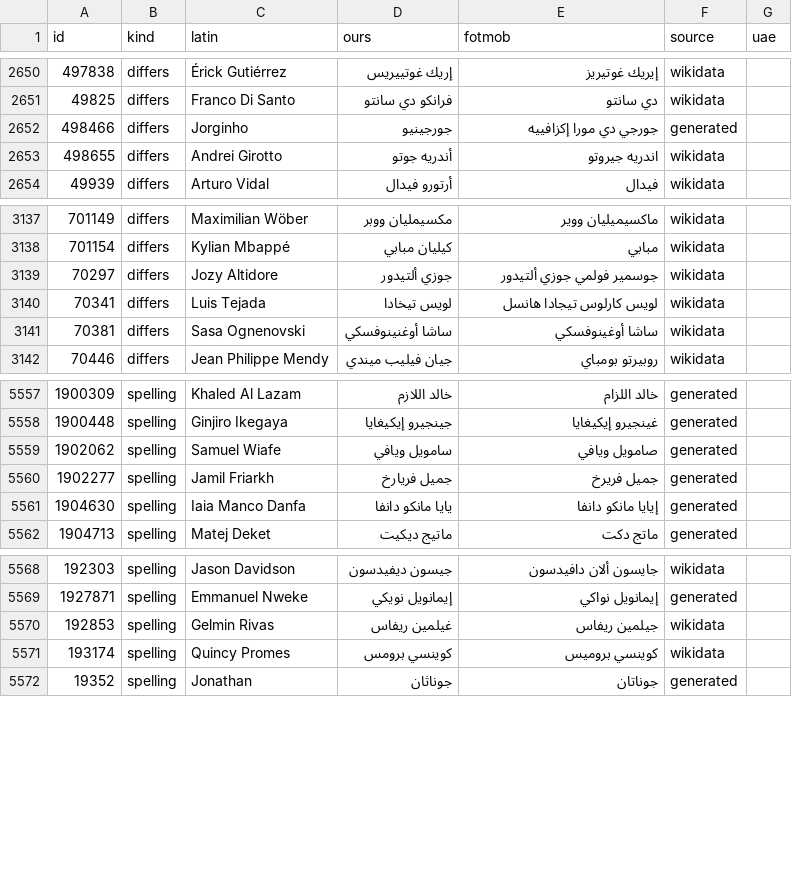
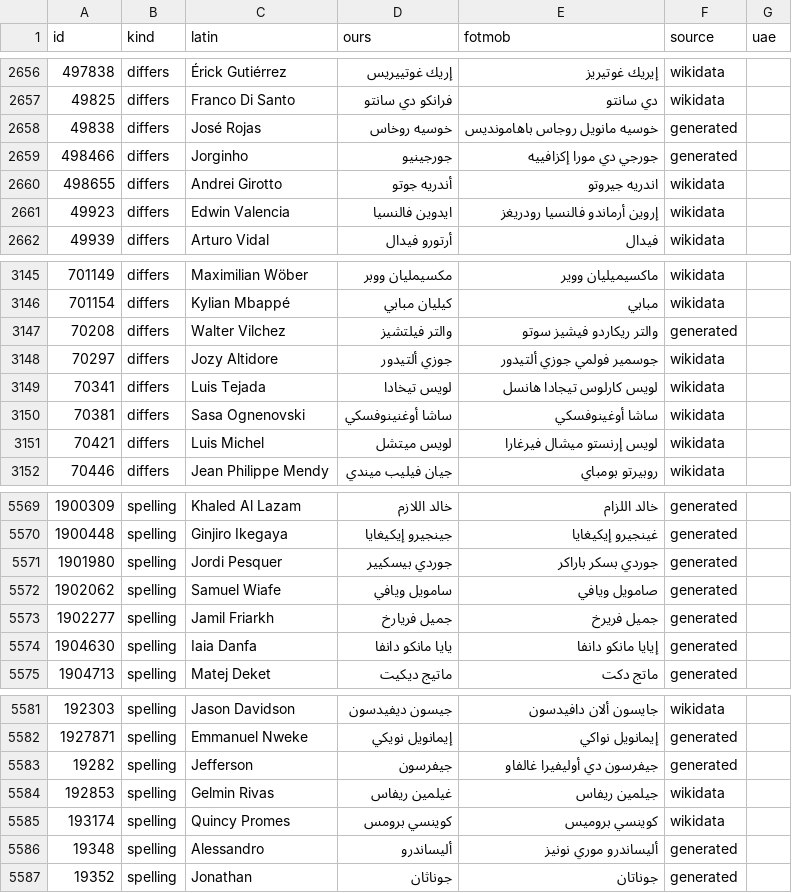
Before and after one commit to MrDMX7/elyoxe-football, a CSV file: names/review_fotmob.csv, drawn as a sheet; only a part is shown, gaps mark what is left out; the diff covers the shown part only.

Commit message:
names: weekly Arabic names for new players (2026-11-23)

```diff
--- a/names/review_fotmob.csv
+++ b/names/review_fotmob.csv
@@ -2651,4 +2657,6 @@ id,kind,latin,ours,fotmob,source,uae
 49825,differs,Franco Di Santo,فرانكو دي سانتو,دي سانتو,wikidata,
+49838,differs,José Rojas,خوسيه روخاس,خوسيه مانويل روجاس باهامونديس,generated,
 498466,differs,Jorginho,جورجينيو,جورجي دي مورا إكزافييه,generated,
 498655,differs,Andrei Girotto,أندريه جوتو,اندريه جيروتو,wikidata,
+49923,differs,Edwin Valencia,ايدوين فالنسيا,إروين أرماندو فالنسيا رودريغز,wikidata,
 49939,differs,Arturo Vidal,أرتورو فيدال,فيدال,wikidata,
@@ -3138,2 +3146,3 @@ id,kind,latin,ours,fotmob,source,uae
 701154,differs,Kylian Mbappé,كيليان مبابي,مبابي,wikidata,
+70208,differs,Walter Vilchez,والتر فيلتشيز,والتر ريكاردو فيشيز سوتو,generated,
 70297,differs,Jozy Altidore,جوزي ألتيدور,جوسمير فولمي جوزي ألتيدور,wikidata,
@@ -3141,2 +3150,3 @@ id,kind,latin,ours,fotmob,source,uae
 70381,differs,Sasa Ognenovski,ساشا أوغنينوفسكي,ساشا أوغينوفسكي,wikidata,
+70421,differs,Luis Michel,لويس ميتشل,لويس إرنستو ميشال فيرغارا,wikidata,
 70446,differs,Jean Philippe Mendy,جيان فيليب ميندي,روبيرتو بومباي,wikidata,
@@ -5558,5 +5570,6 @@ id,kind,latin,ours,fotmob,source,uae
 1900448,spelling,Ginjiro Ikegaya,جينجيرو إيكيغايا,غينجيرو إيكيغايا,generated,
+1901980,spelling,Jordi Pesquer,جوردي بيسكيير,جوردي بسكر باراكر,generated,
 1902062,spelling,Samuel Wiafe,سامويل ويافي,صامويل ويافي,generated,
 1902277,spelling,Jamil Friarkh,جميل فريارخ,جميل فريرخ,generated,
-1904630,spelling,Iaia Manco Danfa,يايا مانكو دانفا,إيايا مانكو دانفا,generated,
+1904630,spelling,Iaia Danfa,يايا مانكو دانفا,إيايا مانكو دانفا,generated,
 1904713,spelling,Matej Deket,ماتيج ديكيت,ماتج دكت,generated,
@@ -5569,4 +5582,6 @@ id,kind,latin,ours,fotmob,source,uae
 1927871,spelling,Emmanuel Nweke,إيمانويل نويكي,إيمانويل نواكي,generated,
+19282,spelling,Jefferson,جيفرسون,جيفرسون دي أوليفيرا غالفاو,generated,
 192853,spelling,Gelmin Rivas,غيلمين ريفاس,جيلمين ريفاس,wikidata,
 193174,spelling,Quincy Promes,كوينسي برومس,كوينسي بروميس,wikidata,
+19348,spelling,Alessandro,أليساندرو,أليساندرو موري نونيز,generated,
 19352,spelling,Jonathan,جوناثان,جوناتان,generated,
```
Also changed, not shown: 16 added rows and 10 edited cells elsewhere in this file, names/review_uae.csv, 4 other files.
